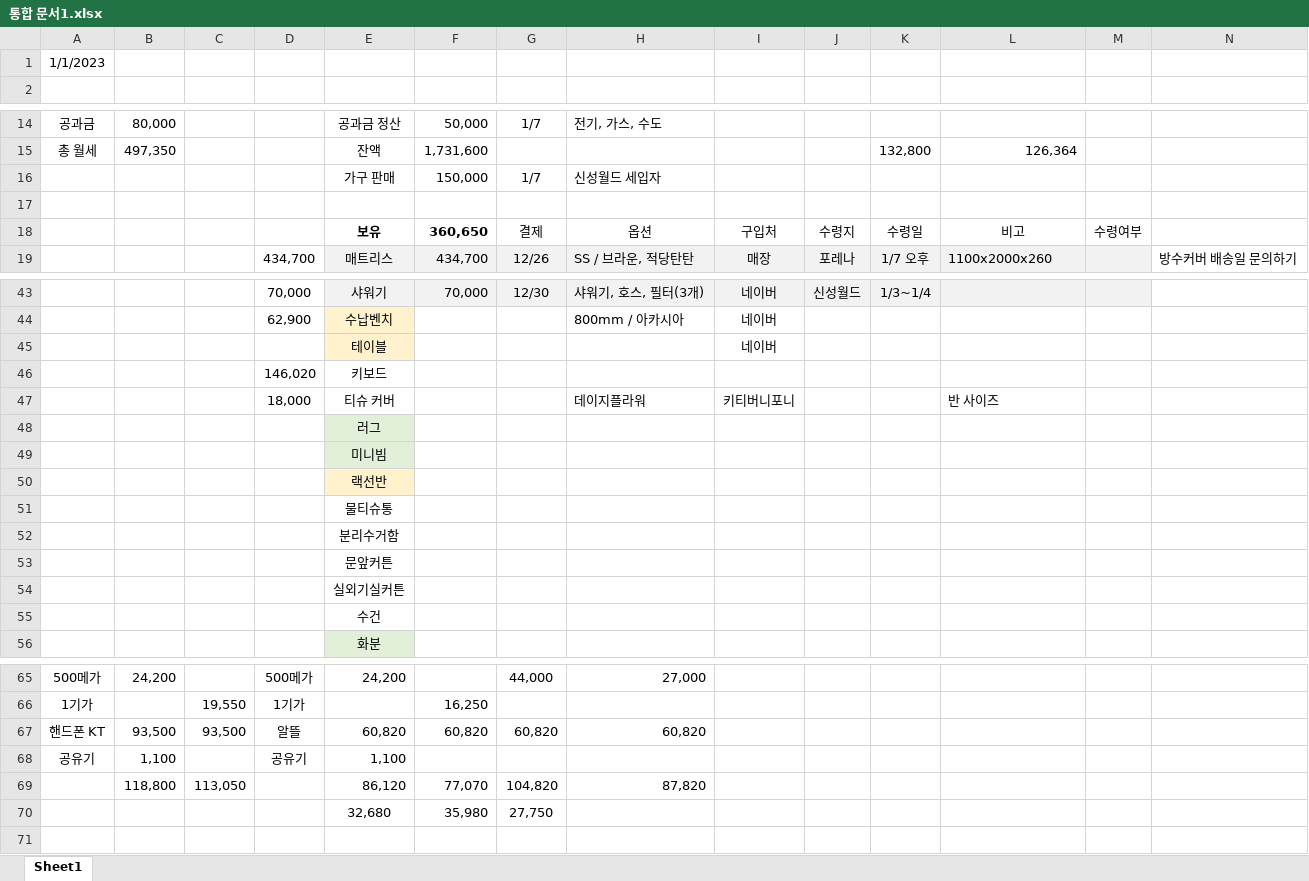
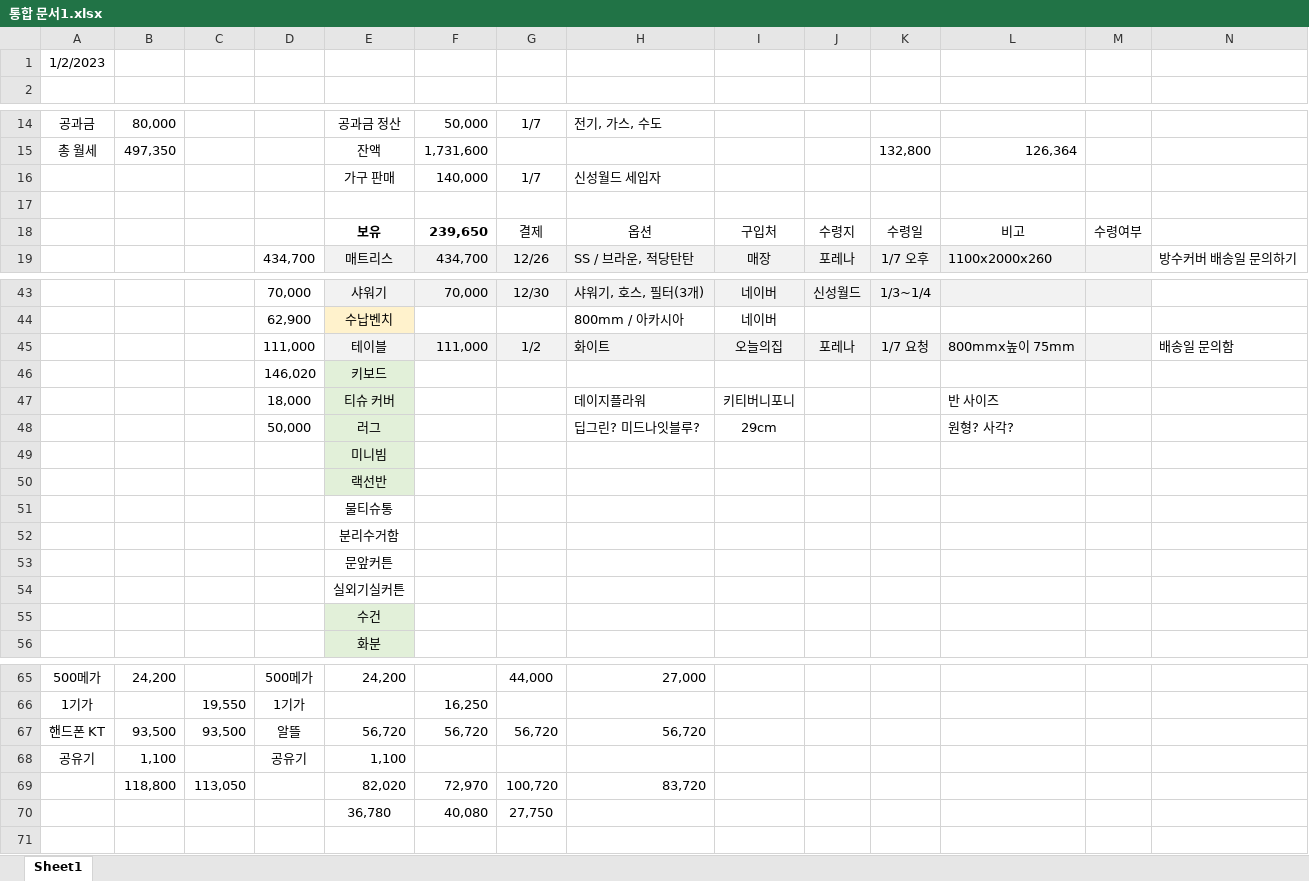
Before and after one commit to so-dami/FED-PJ-2022-dami, an Excel workbook: 통합 문서1.xlsx, sheet Sheet1, drawn as a sheet; only a part is shown, gaps mark what is left out; values as stored, in another font and other column widths than the file's, no borders; removed rows and columns are numbered as before the commit, all else as after; the diff names each change by its address in the sheet, - before the commit and + after, or states it on an @@ line.

Commit message:
Update 통합 문서1.xlsx

```diff
--- a/통합 문서1.xlsx (sheet Sheet1)
+++ b/통합 문서1.xlsx (sheet Sheet1)
-A1: 1/1/2023
+A1: 1/2/2023
-F16: 150,000
+F16: 140,000
-F18: 360,650
+F18: 239,650
-row 45:  |  |  |  | 테이블 |  |  |  | 네이버
+row 45:  |  |  | 111,000 | 테이블 | 111,000 | 1/2 | 화이트 | 오늘의집 | 포레나 | 1/7 요청 | 800mmx높이 75mm |  | 배송일 문의함
-E46:E47 fill: none
+E46:E47 fill: #E2F0D9
-row 48:  |  |  |  | 러그
+row 48:  |  |  | 50,000 | 러그 |  |  | 딥그린? 미드나잇블루? | 29cm |  |  | 원형? 사각?
-E50 fill: #FFF2CC
+E50 fill: #E2F0D9
-E55 fill: none
+E55 fill: #E2F0D9
-E67: 60,820
+E67: 56,720
-F67: 60,820
+F67: 56,720
-G67: 60,820
+G67: 56,720
-H67: 60,820
+H67: 56,720
-row 69:  | 118,800 | 113,050 |  | 86,120 | 77,070 | 104,820 | 87,820
-row 70:  |  |  |  | 32,680 | 35,980 | 27,750
+row 69:  | 118,800 | 113,050 |  | 82,020 | 72,970 | 100,720 | 83,720
+row 70:  |  |  |  | 36,780 | 40,080 | 27,750
```
